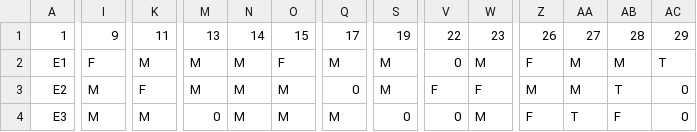
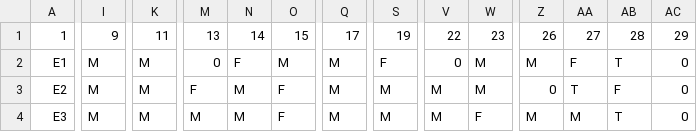
Before and after one commit to SmartaskUA/SmarTaskUA, a CSV file: algorithm/calendario_turnos.csv, drawn as a sheet; only a part is shown, gaps mark what is left out; the diff covers the shown part only; the diff names each change by its address in the sheet, - before the commit and + after, or states it on an @@ line.

```diff
--- a/algorithm/calendario_turnos.csv
+++ b/algorithm/calendario_turnos.csv
-I2: F
+I2: M
-M2: M
+M2: 0
-N2: M
+N2: F
-O2: F
+O2: M
-S2: M
+S2: F
-Z2: F
+Z2: M
-AA2: M
+AA2: F
-AB2: M
+AB2: T
-AC2: T
+AC2: 0
-K3: F
+K3: M
-M3: M
+M3: F
-O3:O4: M
+O3:O4: F
-Q3: 0
+Q3: M
-V3: F
+V3: M
-W3: F
+W3: M
-Z3: M
+Z3: 0
-AA3: M
+AA3: T
-AB3: T
+AB3: F
-M4: 0
+M4: M
-S4: 0
+S4: M
-V4: 0
+V4: M
-W4: M
+W4: F
-Z4: F
+Z4: M
-AA4: T
+AA4: M
-AB4: F
+AB4: T
```
Also changed, not shown: 132 edited cells elsewhere in this file, 1 other file.
